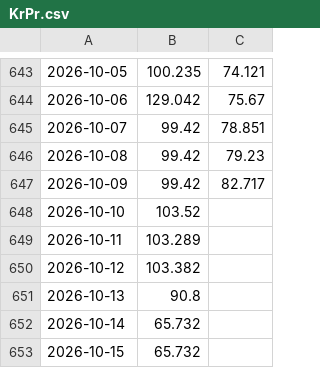
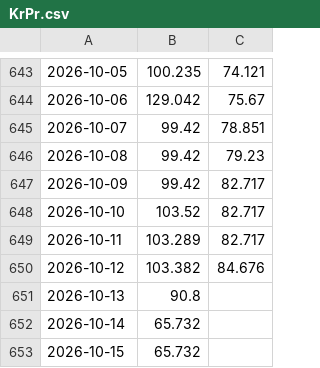
Before and after one commit to Economics-SP-V/Test, a CSV file: Produkte/Preise/KrPr.csv, drawn as a sheet; only a part is shown, gaps mark what is left out; the diff names each change by its address in the sheet, - before the commit and + after, or states it on an @@ line.

```diff
--- a/Produkte/Preise/KrPr.csv
+++ b/Produkte/Preise/KrPr.csv
-C648:C649: (empty)
+C648:C649: 82.717
-C650: (empty)
+C650: 84.676
```
Also changed, not shown: Produkte/Preise/Preise.csv, 2 other files.
